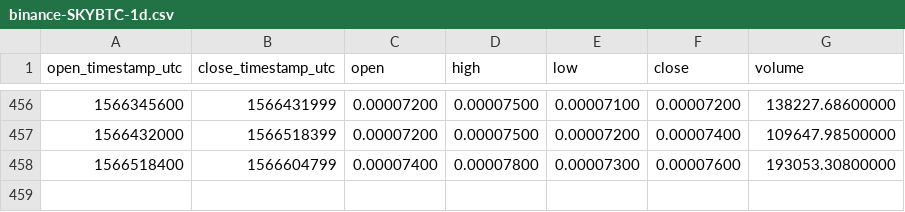
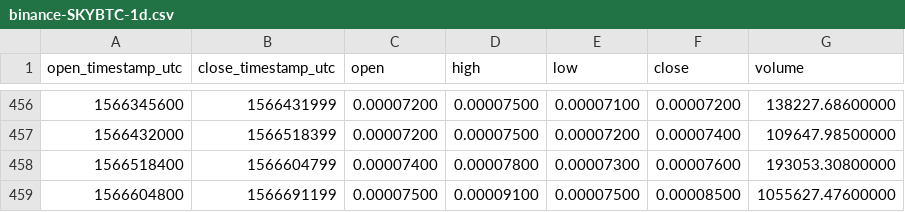
Before and after one commit to cryptobigbro/binance-SKYBTC, a CSV file: binance-SKYBTC-1d.csv, drawn as a sheet; only a part is shown, gaps mark what is left out.

```diff
--- a/binance-SKYBTC-1d.csv
+++ b/binance-SKYBTC-1d.csv
@@ -458 +458,2 @@ open_timestamp_utc,close_timestamp_utc,open,high,low,close,volume
 1566518400,1566604799,0.00007400,0.00007800,0.00007300,0.00007600,193053.30800000
+1566604800,1566691199,0.00007500,0.00009100,0.00007500,0.00008500,1055627.47600000
```
Also changed, not shown: binance-SKYBTC-1h.csv.
